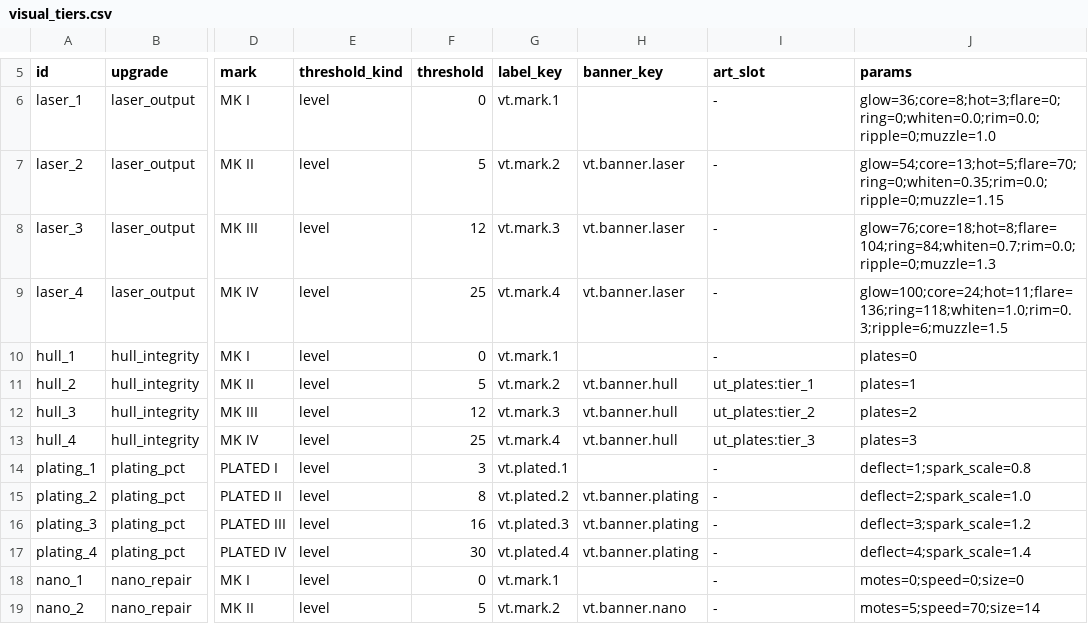
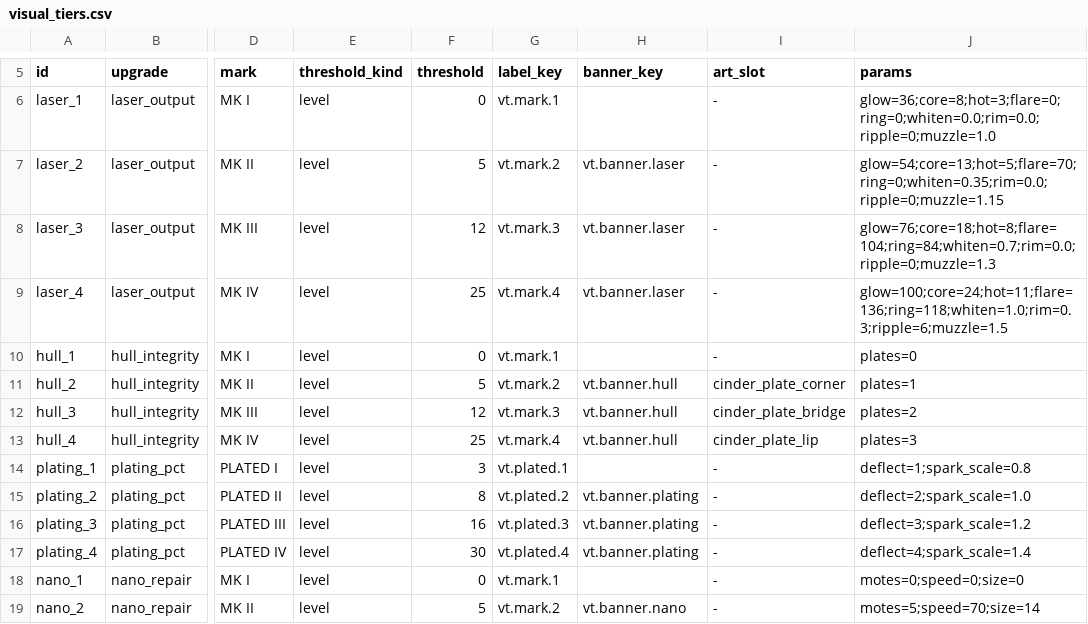
Before and after one commit to paimonsoror/iron-static, a CSV file: data/visual_tiers.csv, drawn as a sheet; only a part is shown, gaps mark what is left out; the diff names each change by its address in the sheet, - before the commit and + after, or states it on an @@ line.

```diff
--- a/data/visual_tiers.csv
+++ b/data/visual_tiers.csv
-I11 (art_slot): ut_plates:tier_1
+I11 (art_slot): cinder_plate_corner
-I12 (art_slot): ut_plates:tier_2
+I12 (art_slot): cinder_plate_bridge
-I13 (art_slot): ut_plates:tier_3
+I13 (art_slot): cinder_plate_lip
```
Also changed, not shown: assets/art/slots.csv, 22 other files.
